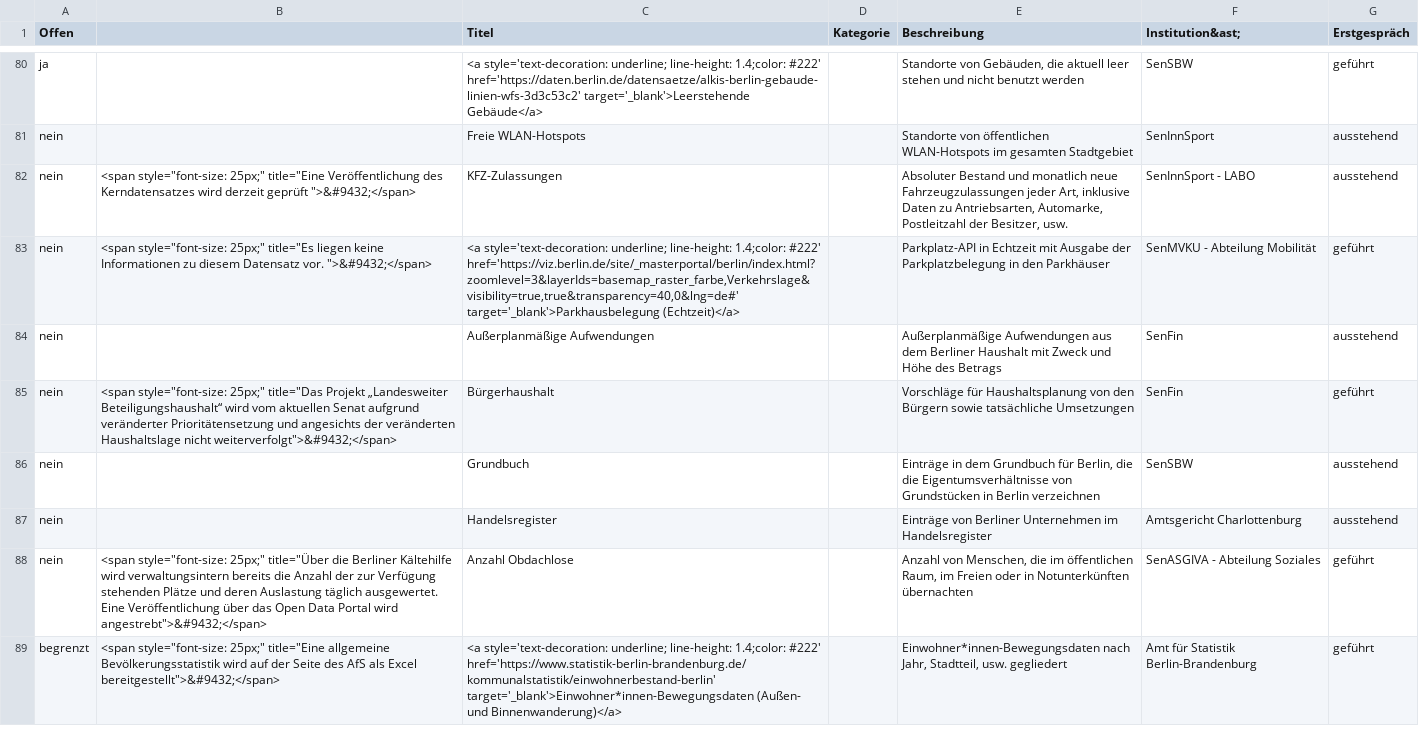
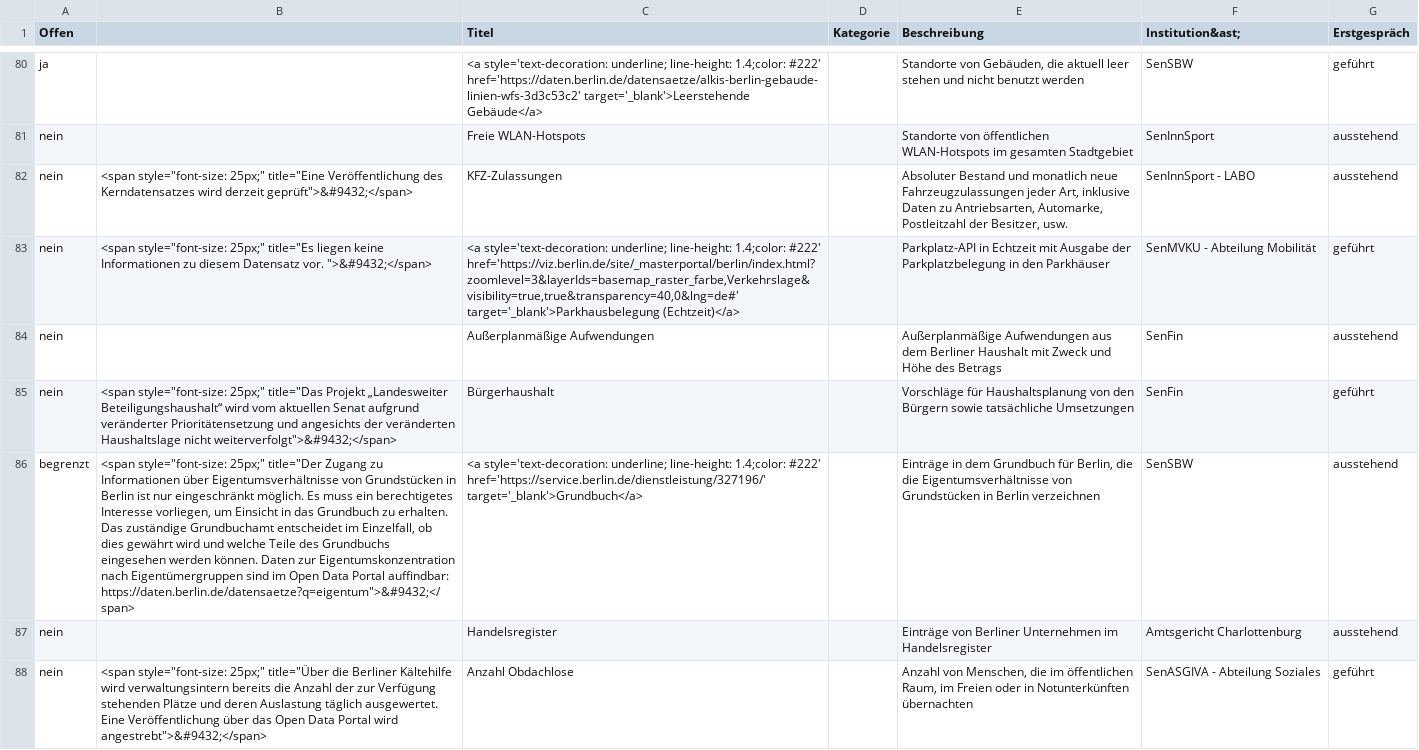
Before and after one commit to technologiestiftung/kerndatensaetze-monitor, a CSV file: data/kerndatensaetze-chart.csv, drawn as a sheet; only a part is shown, gaps mark what is left out; the shorter side is filled out with more unchanged rows; the diff names each change by its address in the sheet, - before the commit and + after, or states it on an @@ line.

```diff
--- a/data/kerndatensaetze-chart.csv
+++ b/data/kerndatensaetze-chart.csv
-B82: …wird derzeit geprüft ">&#9432;</span>
+B82: …wird derzeit geprüft">&#9432;</span>
-A86 (Offen): nein
+A86 (Offen): begrenzt
-B86: (empty)
+B86: <span style="font-size: 25px;" title="Der Zugang zu Informationen über Eigentumsverhältnisse von Grundstücken in Berlin ist nur eingeschränkt möglich. Es muss ein berechtigetes Interesse vorliegen, um Einsicht in das Grundbuch zu erhalten. Das zuständige Grundbuchamt entscheidet im Einzelfall, ob dies gewährt wird und welche Teile des Grundbuchs eingesehen werden können. Daten zur Eigentumskonzentration nach Eigentümergruppen sind im Open Data Portal auffindbar: https://daten.berlin.de/datensaetze?q=eigentum">&#9432;</span>
-C86 (Titel): Grundbuch
+C86 (Titel): <a style='text-decoration: underline; line-height: 1.4;color: #222' href='https://service.berlin.de/dienstleistung/327196/' target='_blank'>Grundbuch</a>
```
Also changed, not shown: 3 other files.
